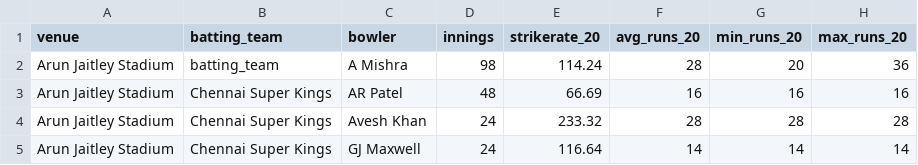
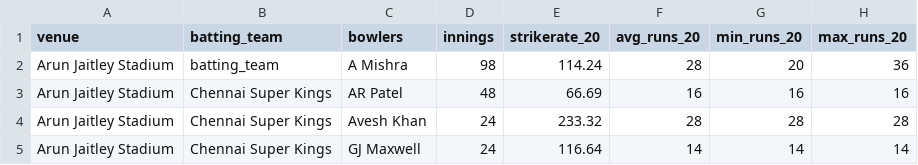
Before and after one commit to kritikseth/Datasets, a CSV file: IIT-Madras-IPL/venue_oppteam_bowler.csv, drawn as a sheet; only a part is shown; the diff names each change by its address in the sheet, - before the commit and + after, or states it on an @@ line.

Commit message:
Update venue_oppteam_bowler.csv

```diff
--- a/IIT-Madras-IPL/venue_oppteam_bowler.csv
+++ b/IIT-Madras-IPL/venue_oppteam_bowler.csv
-C1: bowler
+C1: bowlers
```
